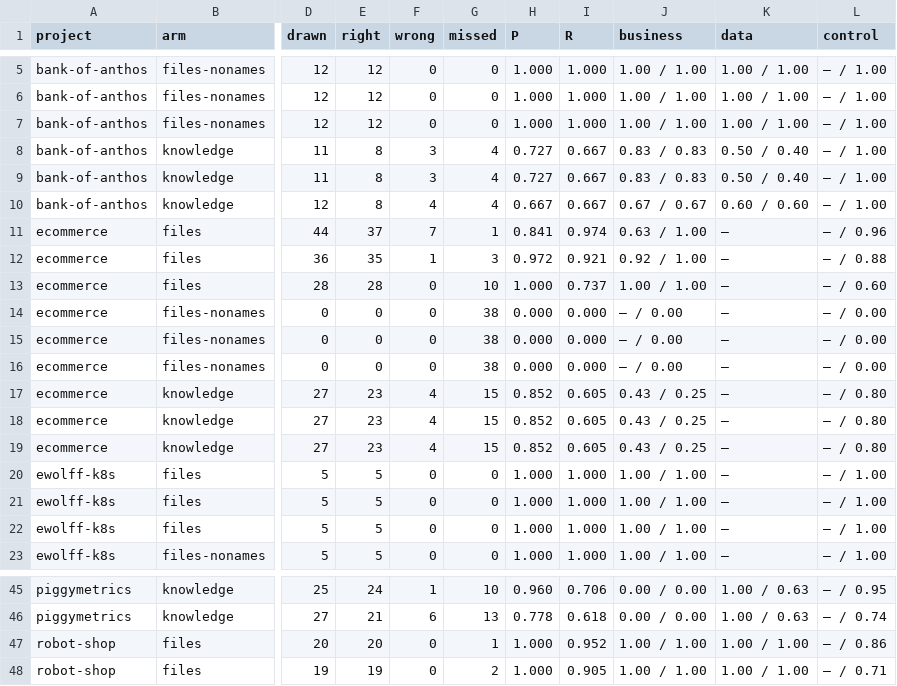
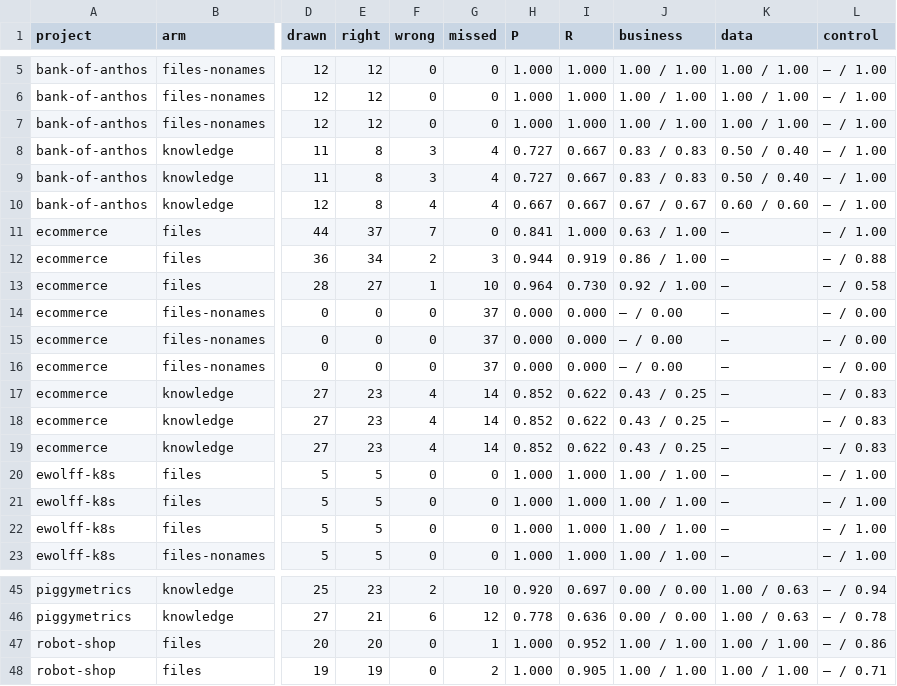
Before and after one commit to ANYuu531/ChatOps4Msa-Pipeline, a CSV file: docs/experiments/2026-10-20/pure-llm-graph.csv, drawn as a sheet; only a part is shown, gaps mark what is left out; the diff covers the shown part only; the diff names each change by its address in the sheet, - before the commit and + after, or states it on an @@ line.

```diff
--- a/docs/experiments/2026-10-20/pure-llm-graph.csv
+++ b/docs/experiments/2026-10-20/pure-llm-graph.csv
-G11 (missed): 1
+G11 (missed): 0
-I11 (R): 0.974
+I11 (R): 1.000
-L11 (control): — / 0.96
+L11 (control): — / 1.00
-E12 (right): 35
+E12 (right): 34
-F12 (wrong): 1
+F12 (wrong): 2
-H12 (P): 0.972
+H12 (P): 0.944
-I12 (R): 0.921
+I12 (R): 0.919
-J12 (business): 0.92 / 1.00
+J12 (business): 0.86 / 1.00
-E13 (right): 28
+E13 (right): 27
-F13 (wrong): 0
+F13 (wrong): 1
-H13 (P): 1.000
+H13 (P): 0.964
-I13 (R): 0.737
+I13 (R): 0.730
-J13 (business): 1.00 / 1.00
+J13 (business): 0.92 / 1.00
-L13 (control): — / 0.60
+L13 (control): — / 0.58
-G14:G16 (missed): 38
+G14:G16 (missed): 37
-G17:G19 (missed): 15
+G17:G19 (missed): 14
-I17:I19 (R): 0.605
+I17:I19 (R): 0.622
-L17:L19 (control): — / 0.80
+L17:L19 (control): — / 0.83
-E45 (right): 24
+E45 (right): 23
-F45 (wrong): 1
+F45 (wrong): 2
-H45 (P): 0.960
+H45 (P): 0.920
-I45 (R): 0.706
+I45 (R): 0.697
-L45 (control): — / 0.95
+L45 (control): — / 0.94
-G46 (missed): 13
+G46 (missed): 12
-I46 (R): 0.618
+I46 (R): 0.636
-L46 (control): — / 0.74
+L46 (control): — / 0.78
```
Also changed, not shown: 56 edited cells elsewhere in this file, 7 other files.
